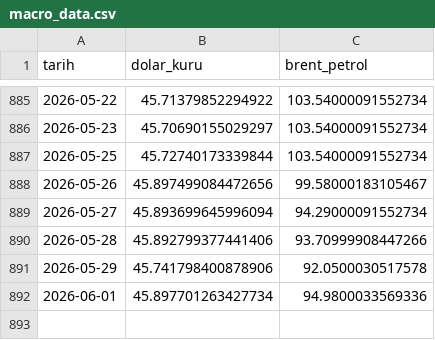
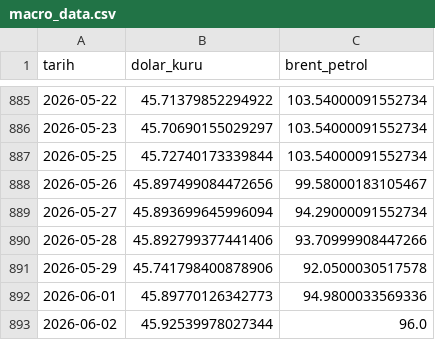
Before and after one commit to Rizakarakaya7/Tarim_pulse_pro, a CSV file: data/silver/macro_data.csv, drawn as a sheet; only a part is shown, gaps mark what is left out.

```diff
--- a/data/silver/macro_data.csv
+++ b/data/silver/macro_data.csv
@@ -891,2 +891,3 @@ tarih,dolar_kuru,brent_petrol
 2026-05-29,45.741798400878906,92.0500030517578
-2026-06-01,45.897701263427734,94.9800033569336
+2026-06-01,45.89770126342773,94.9800033569336
+2026-06-02,45.92539978027344,96.0
```
Also changed, not shown: 1 other file.
